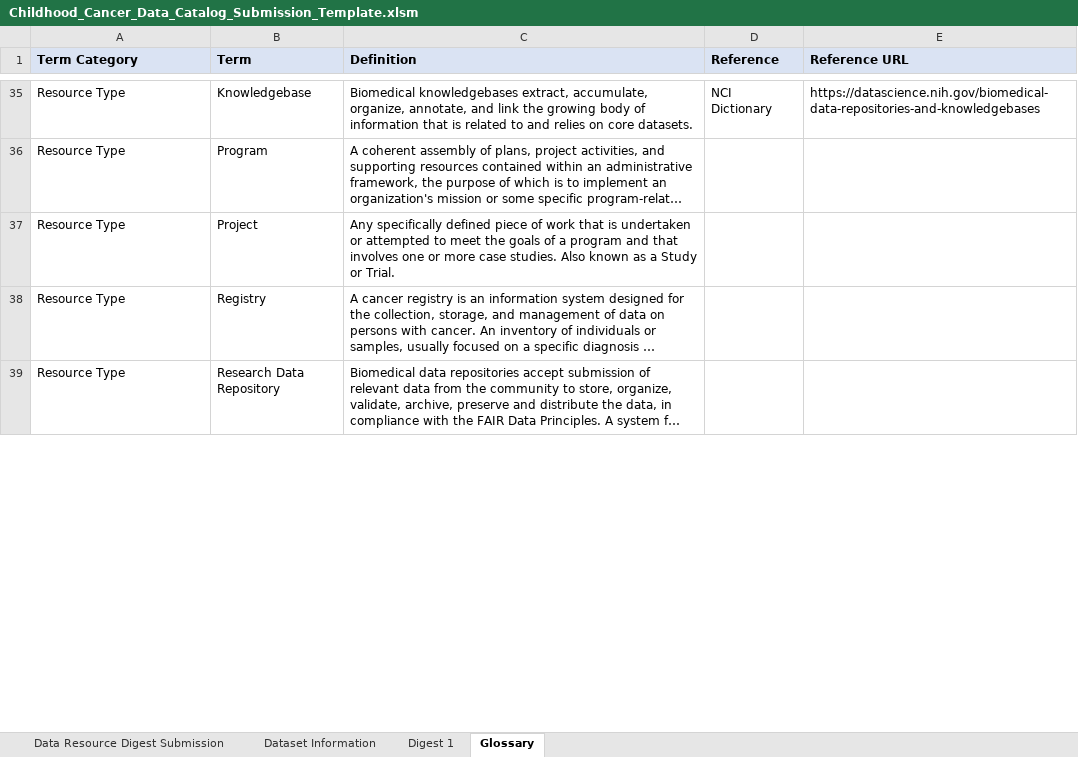
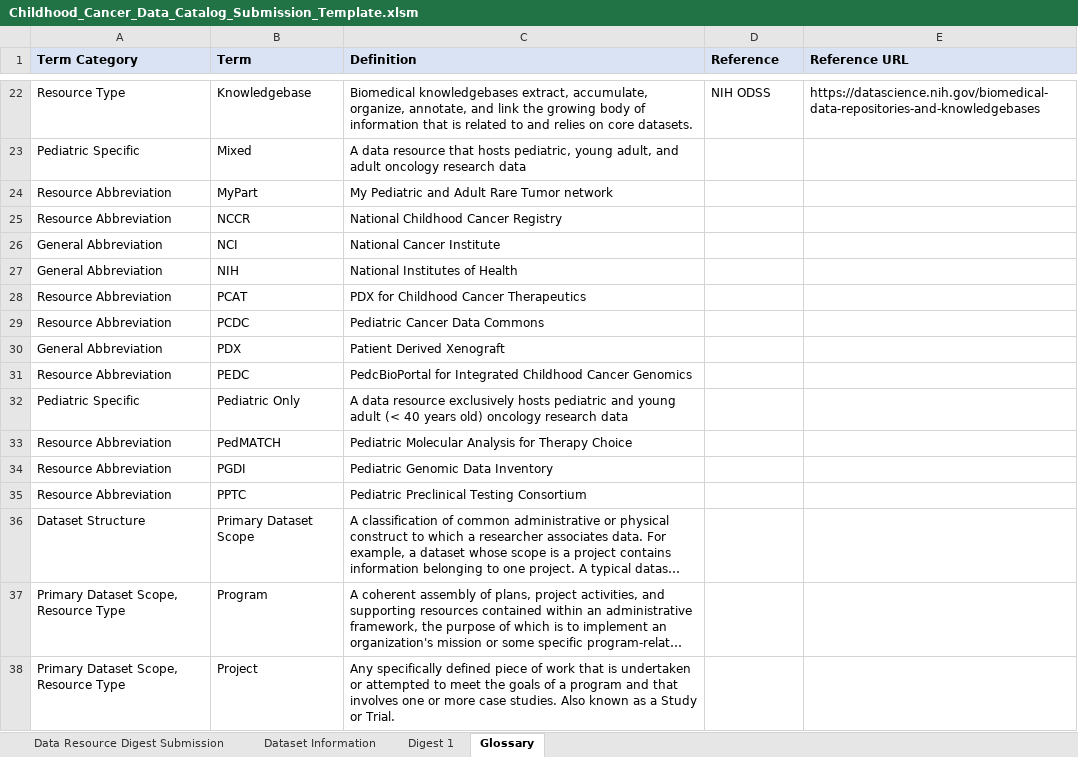
Before and after one commit to CBIIT/CCDC-WebService, an Excel workbook: Public/Childhood_Cancer_Data_Catalog_Submission_Template.xlsm, sheet Glossary, drawn as a sheet; only a part is shown, gaps mark what is left out; the shorter side is filled out with more unchanged rows; long unchanged cells end in …; values as stored, in another font and other column widths than the file's, no borders; addresses are those after the commit; the diff covers the shown part only; the diff names each change by its address in the sheet, - before the commit and + after, or states it on an @@ line.

Commit message:
Fix PODCAT-397 issue: update submission template to include updated glossary

```diff
--- a/Public/Childhood_Cancer_Data_Catalog_Submission_Template.xlsm (sheet Glossary)
+++ b/Public/Childhood_Cancer_Data_Catalog_Submission_Template.xlsm (sheet Glossary)
-D22 (Reference): NCI Dictionary
+D22 (Reference): NIH ODSS
@@ row 15 moved to row 23: Pediatric Specific @@
+row 24: Resource Abbreviation | MyPart | My Pediatric and Adult Rare Tumor network
+row 25: Resource Abbreviation | NCCR | National Childhood Cancer Registry
+row 26: General Abbreviation | NCI | National Cancer Institute
+row 27: General Abbreviation | NIH | National Institutes of Health
+row 28: Resource Abbreviation | PCAT | PDX for Childhood Cancer Therapeutics
+row 29: Resource Abbreviation | PCDC | Pediatric Cancer Data Commons
+row 30: General Abbreviation | PDX | Patient Derived Xenograft
+row 31: Resource Abbreviation | PEDC | PedcBioPortal for Integrated Childhood Cancer Genomics
@@ row 16 moved to row 32: Pediatric Specific @@
+row 33: Resource Abbreviation | PedMATCH | Pediatric Molecular Analysis for Therapy Choice
+row 34: Resource Abbreviation | PGDI | Pediatric Genomic Data Inventory
+row 35: Resource Abbreviation | PPTC | Pediatric Preclinical Testing Consortium
@@ row 12 moved to row 36: Dataset Structure @@
-A37:A38 (Term Category): Resource Type
+A37:A38 (Term Category): Primary Dataset Scope, Resource Type
```
Also changed, not shown: 13 added rows, 21 removed rows, 9 moved rows and 1 edited cell elsewhere in this sheet.
